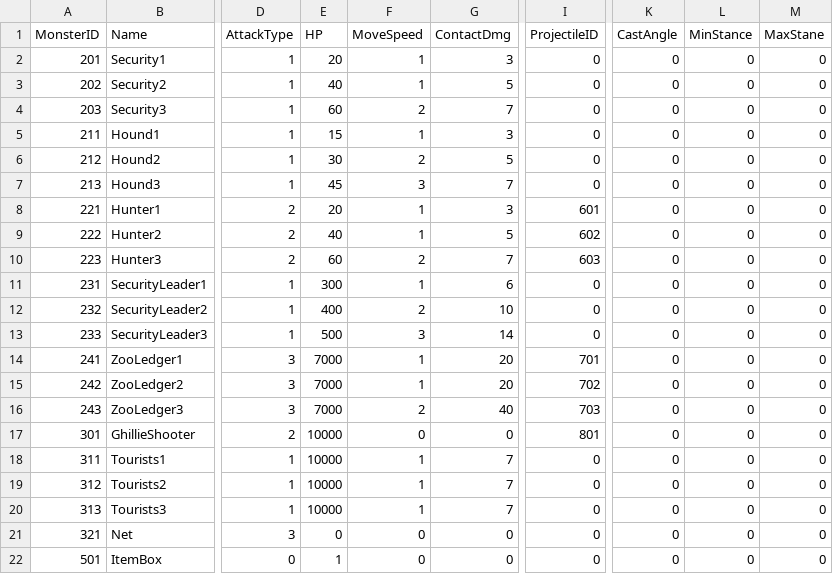
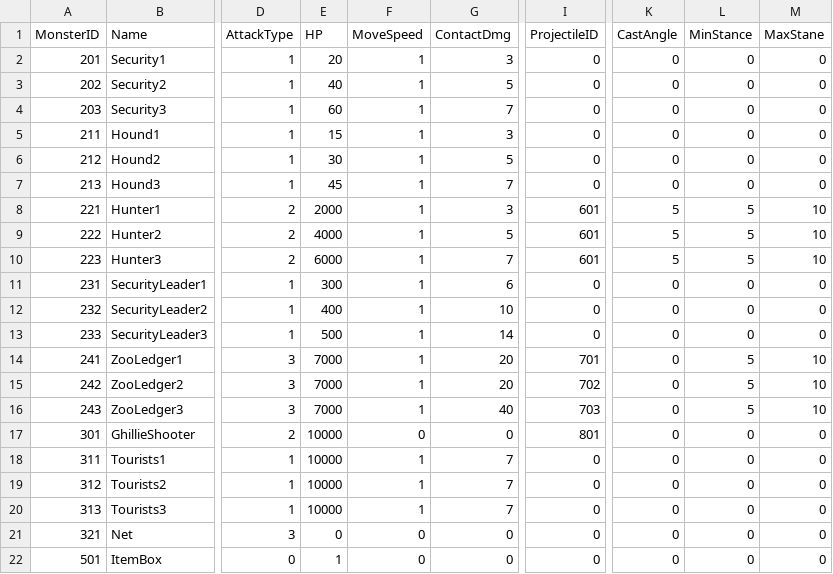
Before and after one commit to JiHyeong-Hong/project-wdd, a CSV file: Assets/Resources/Data/ExcelData/MonsterData.csv, drawn as a sheet; only a part is shown, gaps mark what is left out; the diff names each change by its address in the sheet, - before the commit and + after, or states it on an @@ line.

```diff
--- a/Assets/Resources/Data/ExcelData/MonsterData.csv
+++ b/Assets/Resources/Data/ExcelData/MonsterData.csv
-F4 (MoveSpeed): 2
+F4 (MoveSpeed): 1
-F6 (MoveSpeed): 2
+F6 (MoveSpeed): 1
-F7 (MoveSpeed): 3
+F7 (MoveSpeed): 1
-E8 (HP): 20
+E8 (HP): 2000
-K8:K10 (CastAngle): 0
+K8:K10 (CastAngle): 5
-L8:L10 (MinStance): 0
+L8:L10 (MinStance): 5
-M8:M10 (MaxStane): 0
+M8:M10 (MaxStane): 10
-E9 (HP): 40
+E9 (HP): 4000
-I9 (ProjectileID): 602
+I9 (ProjectileID): 601
-E10 (HP): 60
+E10 (HP): 6000
-F10 (MoveSpeed): 2
+F10 (MoveSpeed): 1
-I10 (ProjectileID): 603
+I10 (ProjectileID): 601
-F12 (MoveSpeed): 2
+F12 (MoveSpeed): 1
-F13 (MoveSpeed): 3
+F13 (MoveSpeed): 1
-L14:L16 (MinStance): 0
+L14:L16 (MinStance): 5
-M14:M16 (MaxStane): 0
+M14:M16 (MaxStane): 10
-F16 (MoveSpeed): 2
+F16 (MoveSpeed): 1
```
Also changed, not shown: Assets/Resources/Data/ExcelData/ProjectileData.csv, 38 other files.
